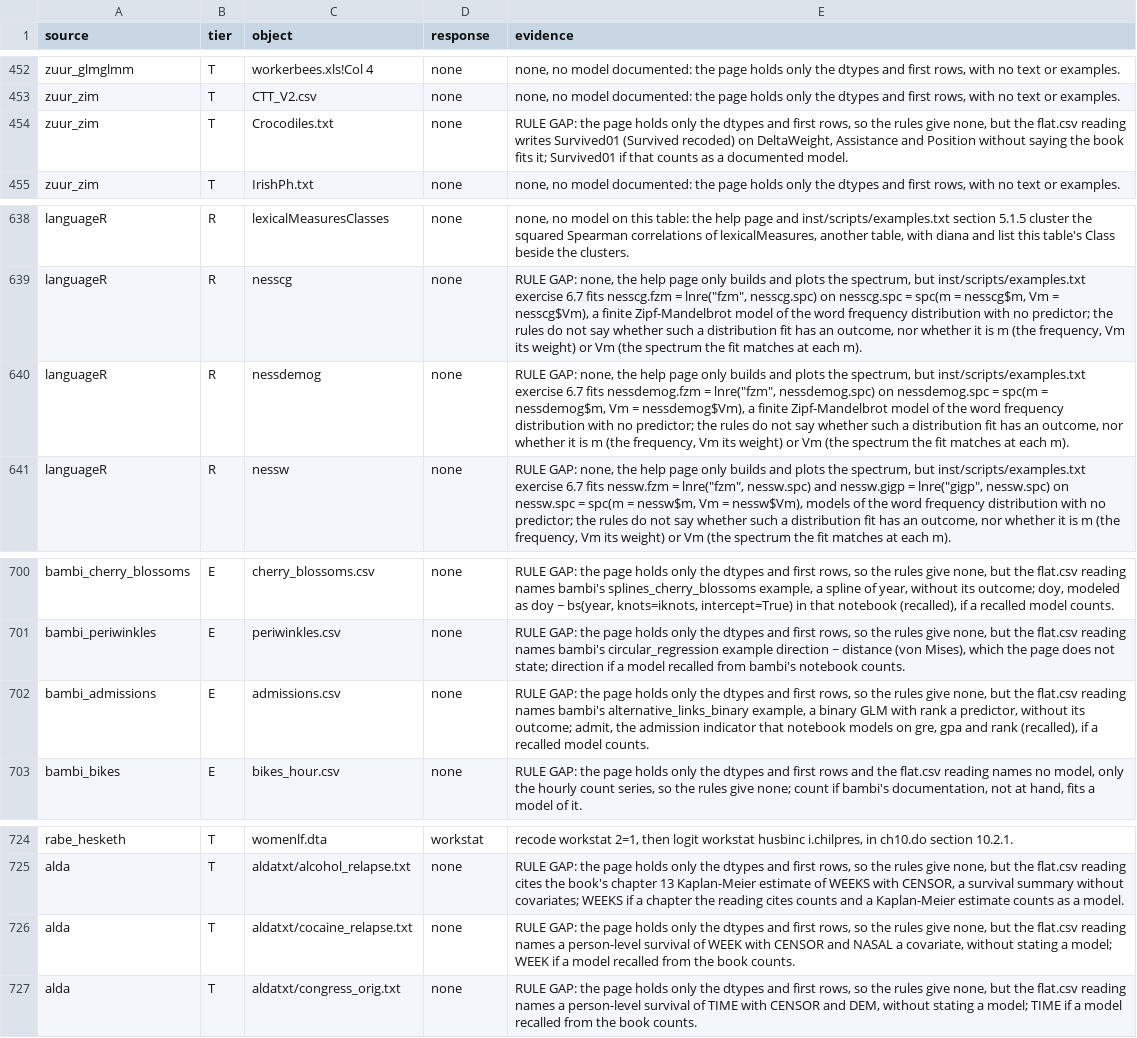
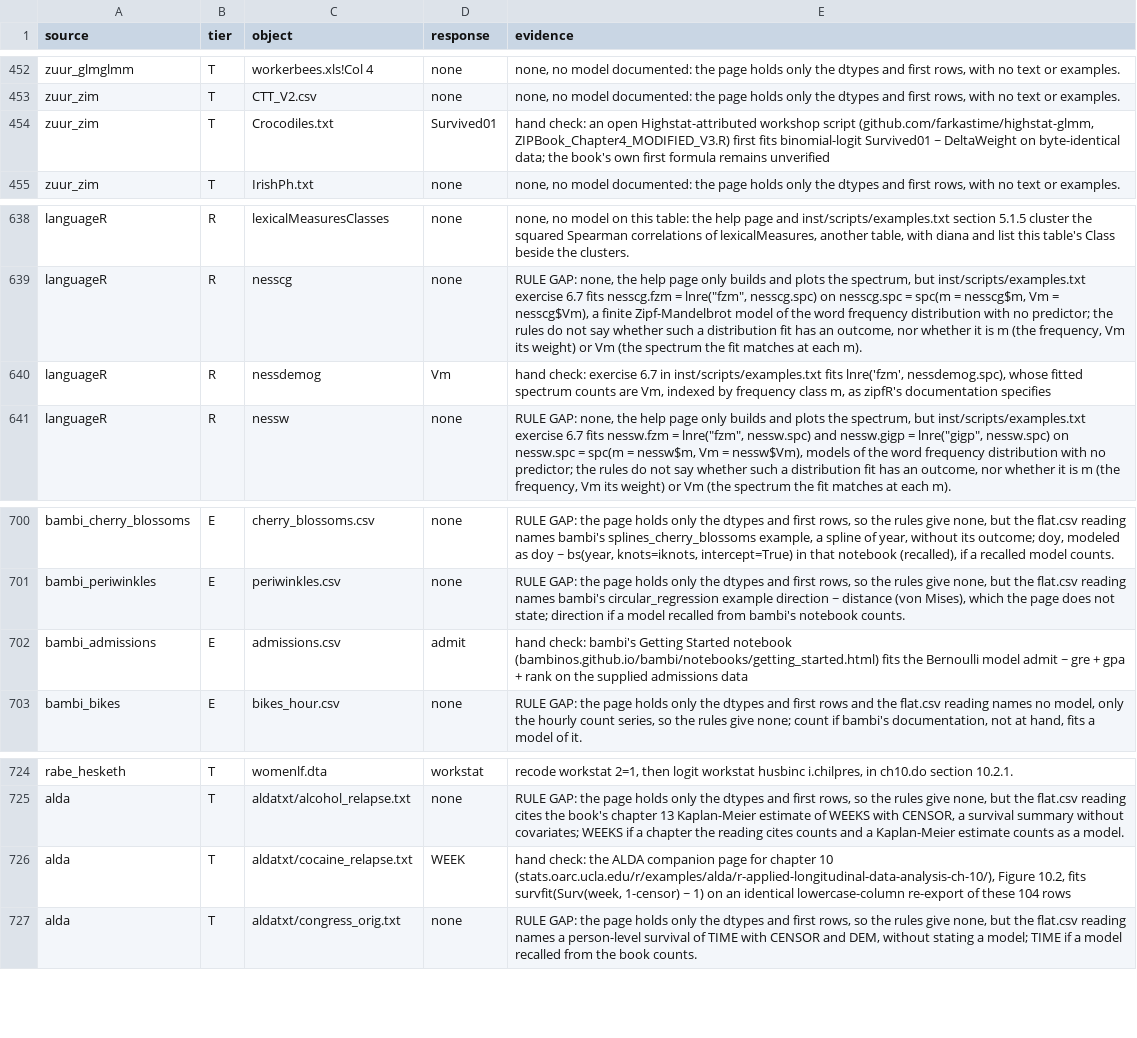
Before and after one commit to adkipnis/mixedbench, a CSV file: survey/flat_responses.csv, drawn as a sheet; only a part is shown, gaps mark what is left out.

Commit message:
flat_responses.csv: the response check's four corrections merged, 303 of 729 named (#130)

```diff
--- a/survey/flat_responses.csv
+++ b/survey/flat_responses.csv
@@ -453,3 +453,3 @@
 "zuur_zim","T","CTT_V2.csv","none","none, no model documented: the page holds only the dtypes and first rows, with no text or examples."
-"zuur_zim","T","Crocodiles.txt","none","RULE GAP: the page holds only the dtypes and first rows, so the rules give none, but the flat.csv reading writes Survived01 (Survived recoded) on DeltaWeight, Assistance and Position without saying the book fits it; Survived01 if that counts as a documented model."
+"zuur_zim","T","Crocodiles.txt","Survived01","hand check: an open Highstat-attributed workshop script (github.com/farkastime/highstat-glmm, ZIPBook_Chapter4_MODIFIED_V3.R) first fits binomial-logit Survived01 ~ DeltaWeight on byte-identical data; the book's own first formula remains unverified"
 "zuur_zim","T","IrishPh.txt","none","none, no model documented: the page holds only the dtypes and first rows, with no text or examples."
@@ -639,3 +639,3 @@
 "languageR","R","nesscg","none","RULE GAP: none, the help page only builds and plots the spectrum, but inst/scripts/examples.txt exercise 6.7 fits nesscg.fzm = lnre(""fzm"", nesscg.spc) on nesscg.spc = spc(m = nesscg$m, Vm = nesscg$Vm), a finite Zipf-Mandelbrot model of the word frequency distribution with no predictor; the rules do not say whether such a distribution fit has an outcome, nor whether it is m (the frequency, Vm its weight) or Vm (the spectrum the fit matches at each m)."
-"languageR","R","nessdemog","none","RULE GAP: none, the help page only builds and plots the spectrum, but inst/scripts/examples.txt exercise 6.7 fits nessdemog.fzm = lnre(""fzm"", nessdemog.spc) on nessdemog.spc = spc(m = nessdemog$m, Vm = nessdemog$Vm), a finite Zipf-Mandelbrot model of the word frequency distribution with no predictor; the rules do not say whether such a distribution fit has an outcome, nor whether it is m (the frequency, Vm its weight) or Vm (the spectrum the fit matches at each m)."
+"languageR","R","nessdemog","Vm","hand check: exercise 6.7 in inst/scripts/examples.txt fits lnre('fzm', nessdemog.spc), whose fitted spectrum counts are Vm, indexed by frequency class m, as zipfR's documentation specifies"
 "languageR","R","nessw","none","RULE GAP: none, the help page only builds and plots the spectrum, but inst/scripts/examples.txt exercise 6.7 fits nessw.fzm = lnre(""fzm"", nessw.spc) and nessw.gigp = lnre(""gigp"", nessw.spc) on nessw.spc = spc(m = nessw$m, Vm = nessw$Vm), models of the word frequency distribution with no predictor; the rules do not say whether such a distribution fit has an outcome, nor whether it is m (the frequency, Vm its weight) or Vm (the spectrum the fit matches at each m)."
@@ -701,3 +701,3 @@
 "bambi_periwinkles","E","periwinkles.csv","none","RULE GAP: the page holds only the dtypes and first rows, so the rules give none, but the flat.csv reading names bambi's circular_regression example direction ~ distance (von Mises), which the page does not state; direction if a model recalled from bambi's notebook counts."
-"bambi_admissions","E","admissions.csv","none","RULE GAP: the page holds only the dtypes and first rows, so the rules give none, but the flat.csv reading names bambi's alternative_links_binary example, a binary GLM with rank a predictor, without its outcome; admit, the admission indicator that notebook models on gre, gpa and rank (recalled), if a recalled model counts."
+"bambi_admissions","E","admissions.csv","admit","hand check: bambi's Getting Started notebook (bambinos.github.io/bambi/notebooks/getting_started.html) fits the Bernoulli model admit ~ gre + gpa + rank on the supplied admissions data"
 "bambi_bikes","E","bikes_hour.csv","none","RULE GAP: the page holds only the dtypes and first rows and the flat.csv reading names no model, only the hourly count series, so the rules give none; count if bambi's documentation, not at hand, fits a model of it."
@@ -725,3 +725,3 @@
 "alda","T","aldatxt/alcohol_relapse.txt","none","RULE GAP: the page holds only the dtypes and first rows, so the rules give none, but the flat.csv reading cites the book's chapter 13 Kaplan-Meier estimate of WEEKS with CENSOR, a survival summary without covariates; WEEKS if a chapter the reading cites counts and a Kaplan-Meier estimate counts as a model."
-"alda","T","aldatxt/cocaine_relapse.txt","none","RULE GAP: the page holds only the dtypes and first rows, so the rules give none, but the flat.csv reading names a person-level survival of WEEK with CENSOR and NASAL a covariate, without stating a model; WEEK if a model recalled from the book counts."
+"alda","T","aldatxt/cocaine_relapse.txt","WEEK","hand check: the ALDA companion page for chapter 10 (stats.oarc.ucla.edu/r/examples/alda/r-applied-longitudinal-data-analysis-ch-10/), Figure 10.2, fits survfit(Surv(week, 1-censor) ~ 1) on an identical lowercase-column re-export of these 104 rows"
 "alda","T","aldatxt/congress_orig.txt","none","RULE GAP: the page holds only the dtypes and first rows, so the rules give none, but the flat.csv reading names a person-level survival of TIME with CENSOR and DEM, without stating a model; TIME if a model recalled from the book counts."
```
